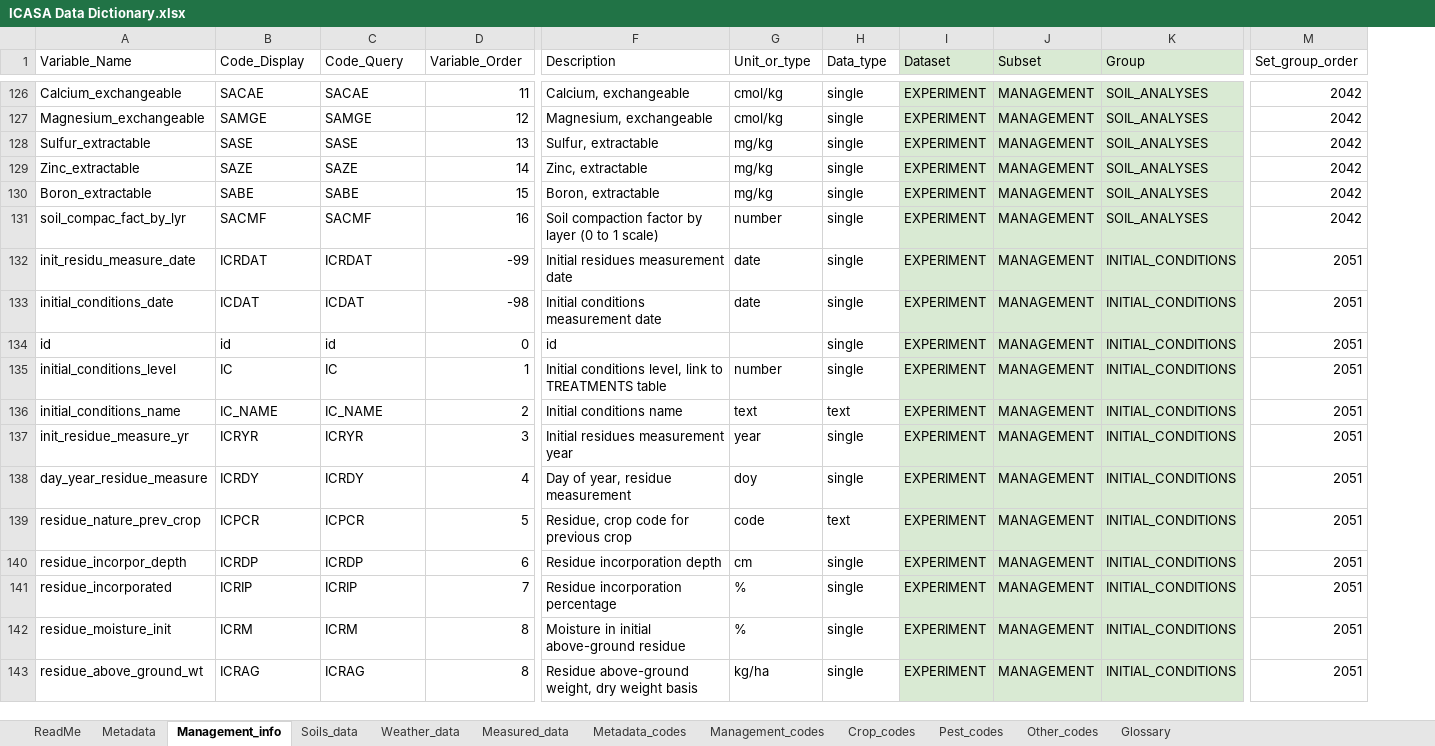
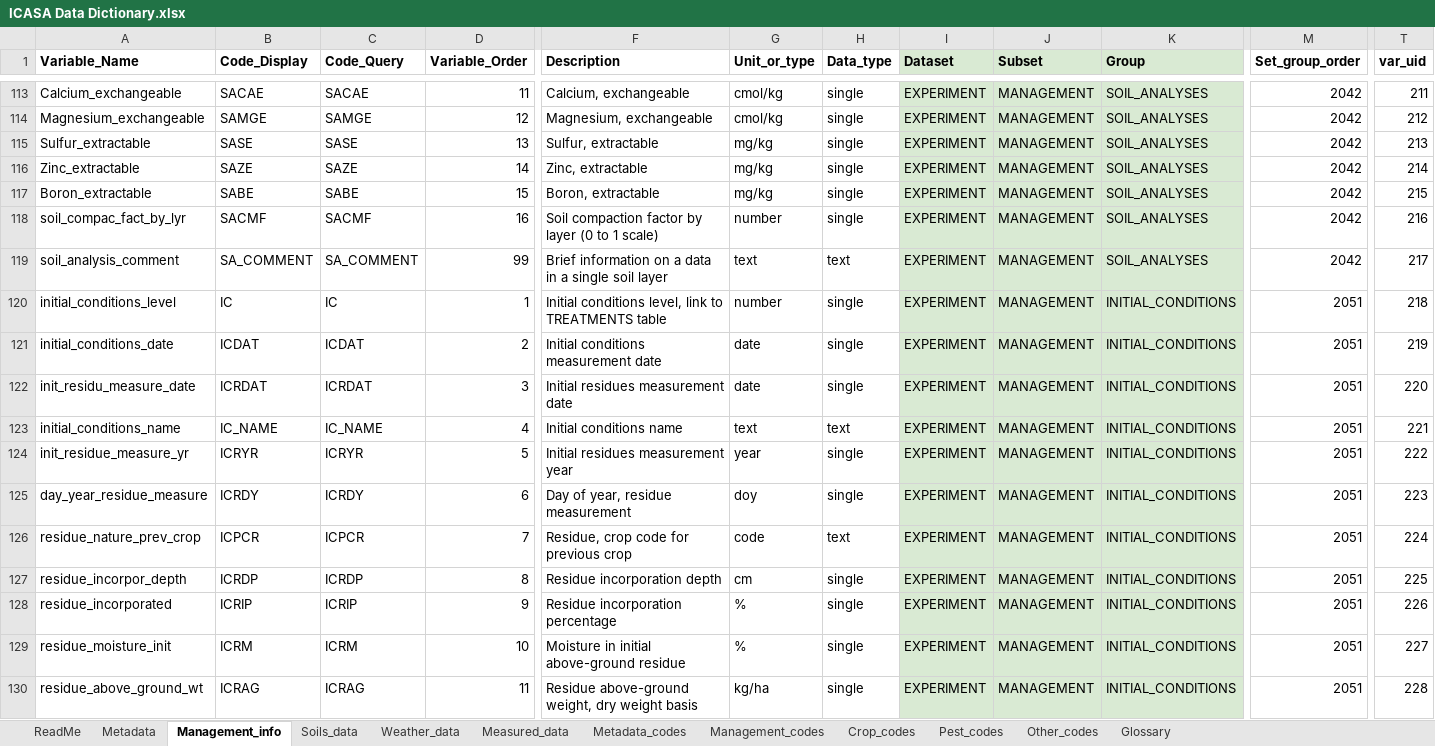
Before and after one commit to GerritHoogenboom/ICASA-Dictionary, an Excel workbook: ICASA Data Dictionary.xlsx, sheet Management_info, drawn as a sheet; only a part is shown, gaps mark what is left out; values as stored, in another font and other column widths than the file's, no borders; removed rows and columns are numbered as before the commit, all else as after; rows hold the shown columns only; the diff covers the shown part only; the diff names each change by its address in the sheet, - before the commit and + after, or states it on an @@ line.

Commit message:
Major updates to IDD including sequential numbering, removal of ids, and creation of csv files from each worksheet.

```diff
--- a/ICASA Data Dictionary.xlsx (sheet Management_info)
+++ b/ICASA Data Dictionary.xlsx (sheet Management_info)
+column T (var_uid), rows 113-118: 211 | 212 | 213 | 214 | 215 | 216; row 121: 219; rows 123-130: 221 | 222 | 223 | 224 | 225 | 226 | 227 | 228
-A1:M1 bold: off
+A1:M1 bold: on
-row 132: init_residu_measure_date | ICRDAT | ICRDAT | -99 | Initial residues measurement date | date | single | EXPERIMENT | MANAGEMENT | INITIAL_CONDITIONS | 2051
+row 119: soil_analysis_comment | SA_COMMENT | SA_COMMENT | 99 | Brief information on a data in a single soil layer | text | text | EXPERIMENT | MANAGEMENT | SOIL_ANALYSES | 2042 | 217
+row 120: initial_conditions_level | IC | IC | 1 | Initial conditions level, link to TREATMENTS table | number | single | EXPERIMENT | MANAGEMENT | INITIAL_CONDITIONS | 2051 | 218
-D121 (Variable_Order): -98
+D121 (Variable_Order): 2
-row 134: id | id | id | 0 | id |  | single | EXPERIMENT | MANAGEMENT | INITIAL_CONDITIONS | 2051
-row 135: initial_conditions_level | IC | IC | 1 | Initial conditions level, link to TREATMENTS table | number | single | EXPERIMENT | MANAGEMENT | INITIAL_CONDITIONS | 2051
+row 122: init_residu_measure_date | ICRDAT | ICRDAT | 3 | Initial residues measurement date | date | single | EXPERIMENT | MANAGEMENT | INITIAL_CONDITIONS | 2051 | 220
-D123 (Variable_Order): 2
+D123 (Variable_Order): 4
-D124 (Variable_Order): 3
+D124 (Variable_Order): 5
-D125 (Variable_Order): 4
+D125 (Variable_Order): 6
-D126 (Variable_Order): 5
+D126 (Variable_Order): 7
-D127 (Variable_Order): 6
+D127 (Variable_Order): 8
-D128 (Variable_Order): 7
+D128 (Variable_Order): 9
-D129 (Variable_Order): 8
+D129 (Variable_Order): 10
-D130 (Variable_Order): 8
+D130 (Variable_Order): 11
```
Also changed, not shown: 28 added rows, 47 removed rows, 3 moved rows, 118 edited cells and cell formats elsewhere in this sheet, sheet Measured_data, sheet Metadata, sheet Weather_data, sheet Soils_data, sheet Crop_codes, sheet Management_codes, 3 more sheets, formulas that keep their value, 12 other files.
